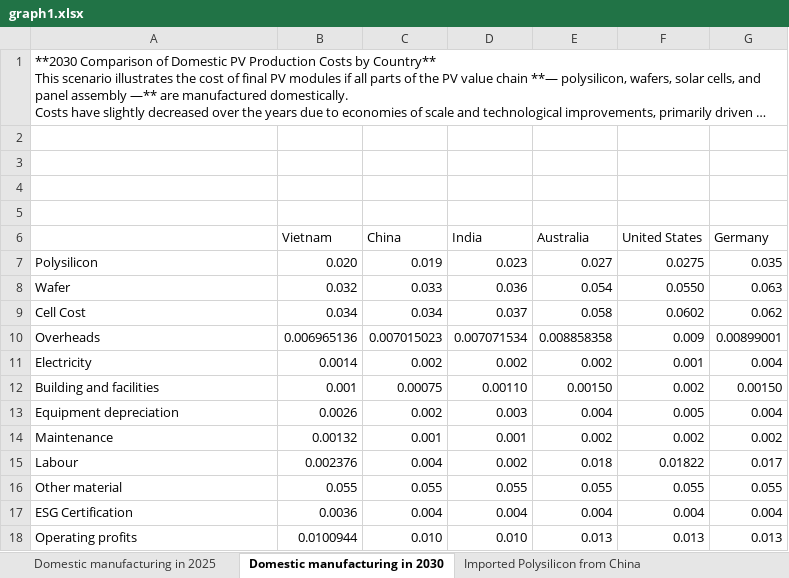
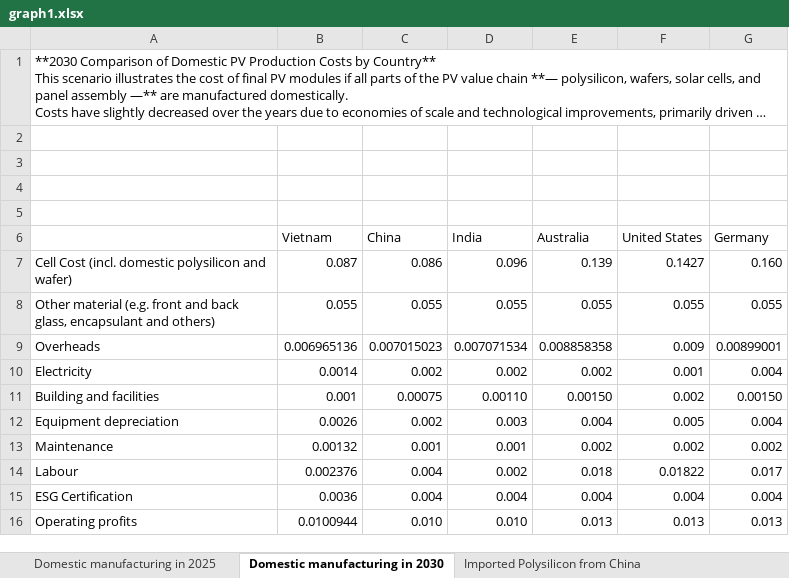
Before and after one commit to RDIRENA/cost_model, an Excel workbook: graph1.xlsx, sheet Domestic manufacturing in 2030, drawn as a sheet; long unchanged cells end in …; values as stored, in another font and other column widths than the file's, no borders; removed rows and columns are numbered as before the commit, all else as after; the diff names each change by its address in the sheet, - before the commit and + after, or states it on an @@ line.

```diff
--- a/graph1.xlsx (sheet Domestic manufacturing in 2030)
+++ b/graph1.xlsx (sheet Domestic manufacturing in 2030)
-row 7: Polysilicon | 0.020 | 0.019 | 0.023 | 0.027 | 0.0275 | 0.035
-row 8: Wafer | 0.032 | 0.033 | 0.036 | 0.054 | 0.0550 | 0.063
-row 9: Cell Cost | 0.034 | 0.034 | 0.037 | 0.058 | 0.0602 | 0.062
+row 7: Cell Cost (incl. domestic polysilicon and wafer) | 0.087 | 0.086 | 0.096 | 0.139 | 0.1427 | 0.160
+row 8: Other material (e.g. front and back glass, encapsulant and others) | 0.055 | 0.055 | 0.055 | 0.055 | 0.055 | 0.055
-row 16: Other material | 0.055 | 0.055 | 0.055 | 0.055 | 0.055 | 0.055
```
Also changed, not shown: sheet Domestic manufacturing in 2025, sheet Imported Polysilicon from China, sheet Imported Wafer from China, sheet Imported Wafer from Vietnam, sheet Imported Cell from China, sheet Imported Cell from Vietnam.
